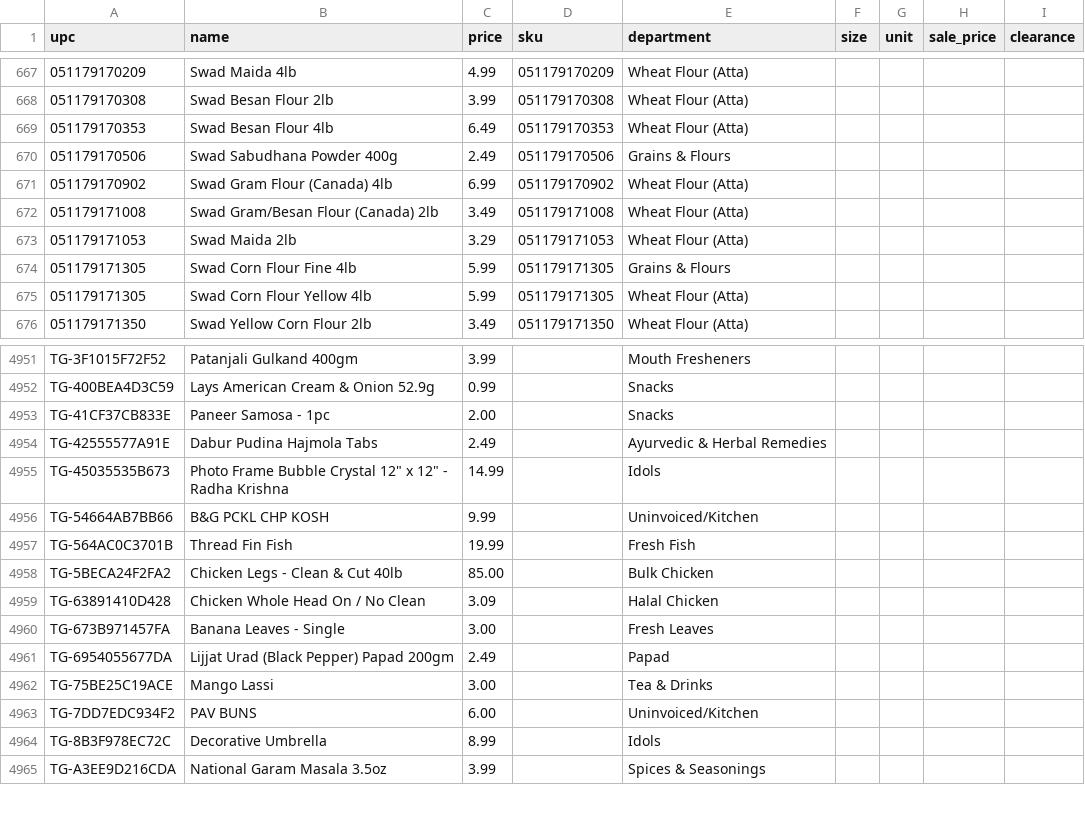
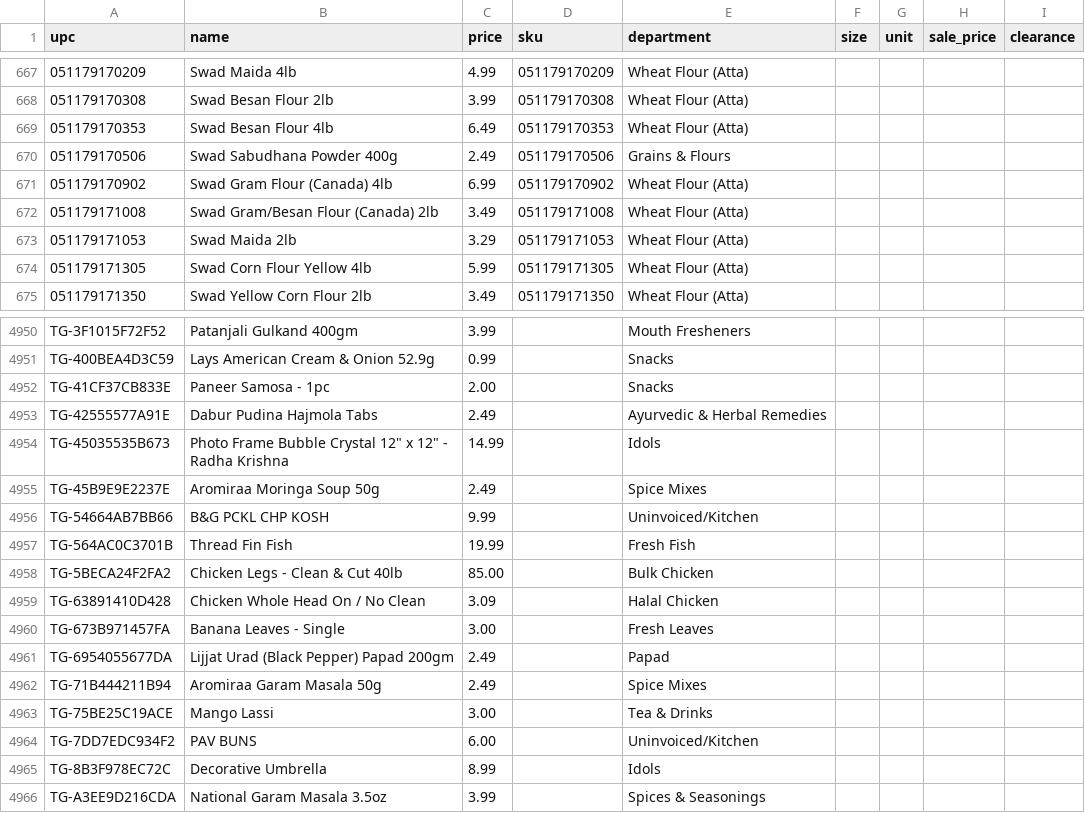
Before and after one commit to spicetownbackend/spicetown-labels, a CSV file: data/products.csv, drawn as a sheet; only a part is shown, gaps mark what is left out; removed rows and columns are numbered as before the commit, all else as after; the diff names each change by its address in the sheet, - before the commit and + after, or states it on an @@ line.

```diff
--- a/data/products.csv
+++ b/data/products.csv
-row 674: 051179171305 | Swad Corn Flour Fine 4lb | 5.99 | 051179171305 | Grains & Flours
+row 4955: TG-45B9E9E2237E | Aromiraa Moringa Soup 50g | 2.49 |  | Spice Mixes
+row 4962: TG-71B444211B94 | Aromiraa Garam Masala 50g | 2.49 |  | Spice Mixes
```
Also changed, not shown: 1 other file.
